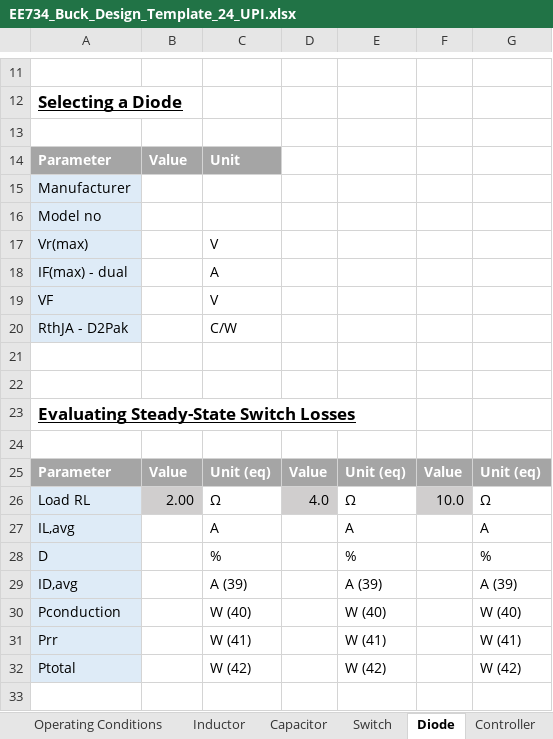
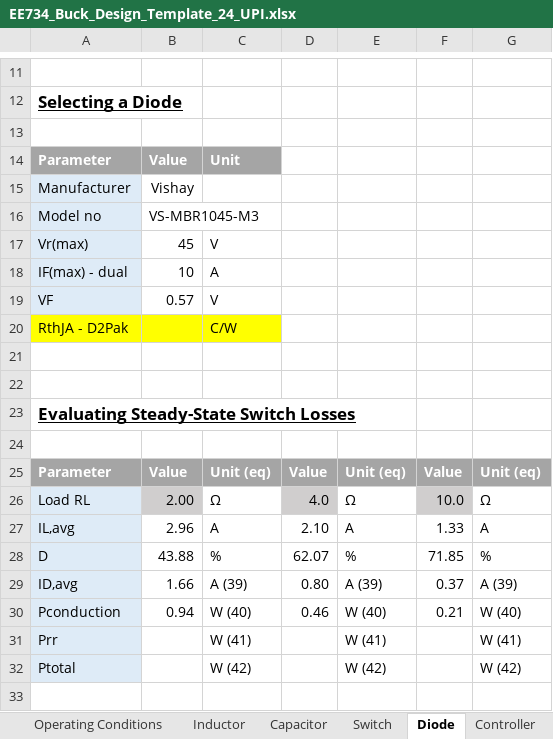
Before and after one commit to vneshikj/Inductive-Drive-RC-Car, an Excel workbook: Implementation/EE734 Design Report Student Package 2024/EE734 Design Report Student Package 2024/Buck/EE734_Buck_Design_Template_24_UPI.xlsx, sheet Diode, drawn as a sheet; only a part is shown, gaps mark what is left out; values as stored, in another font and other column widths than the file's, no borders; the diff names each change by its address in the sheet, - before the commit and + after, or states it on an @@ line.

Commit message:
feat(buck-design): :sparkles: Progress made with buck design

```diff
--- a/Implementation/EE734 Design Report Student Package 2024/EE734 Design Report Student Package 2024/Buck/EE734_Buck_Design_Template_24_UPI.xlsx (sheet Diode)
+++ b/Implementation/EE734 Design Report Student Package 2024/EE734 Design Report Student Package 2024/Buck/EE734_Buck_Design_Template_24_UPI.xlsx (sheet Diode)
-B15: (empty)
+B15: Vishay
-B16: (empty)
+B16: VS-MBR1045-M3
-B17: (empty)
+B17: 45
-B18: (empty)
+B18: 10
-B19: (empty)
+B19: 0.57
-A20 fill: #DEEBF7
+A20 fill: #FFFF00
-B20:C20 fill: none
+B20:C20 fill: #FFFF00
-B27: (empty)
+B27: 2.96
-D27: (empty)
+D27: 2.10
-F27: (empty)
+F27: 1.33
-B28: (empty)
+B28: 43.88
-D28: (empty)
+D28: 62.07
-F28: (empty)
+F28: 71.85
-B29: (empty)
+B29: 1.66
-D29: (empty)
+D29: 0.80
-F29: (empty)
+F29: 0.37
-B30: (empty)
+B30: 0.94
-D30: (empty)
+D30: 0.46
-F30: (empty)
+F30: 0.21
```
Also changed, not shown: sheet Switch, 6 other files.
